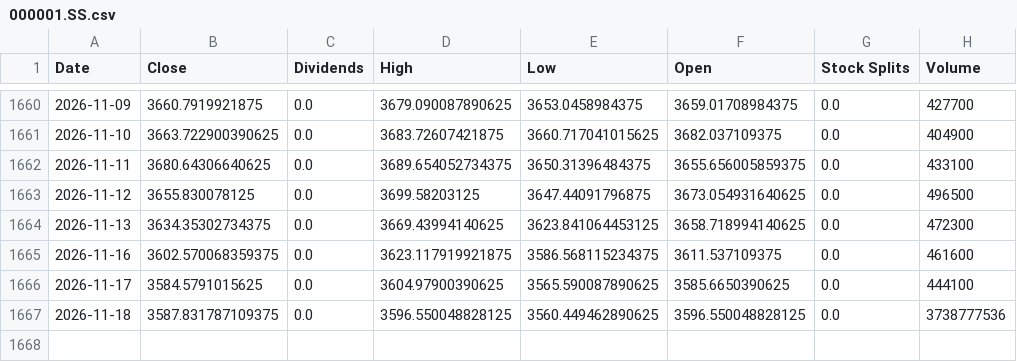
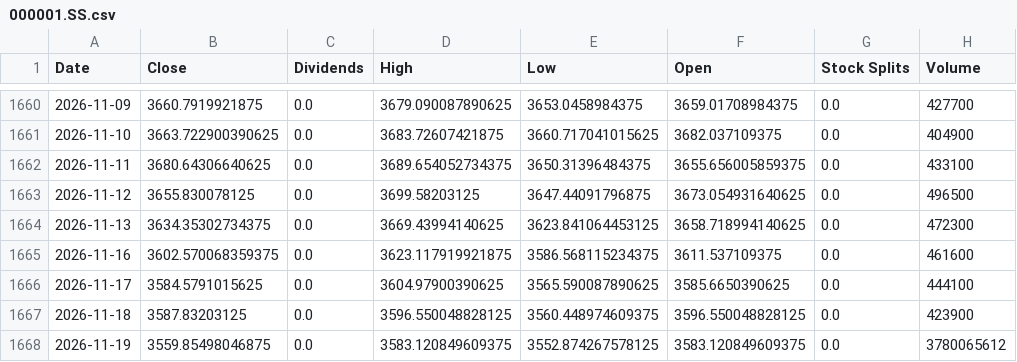
Before and after one commit to xunxuntj/US_Stock_Trading_Signal_Dashboard, a CSV file: data/000001.SS.csv, drawn as a sheet; only a part is shown, gaps mark what is left out.

```diff
--- a/data/000001.SS.csv
+++ b/data/000001.SS.csv
@@ -1666,2 +1666,3 @@ Date,Close,Dividends,High,Low,Open,Stock Splits,Volume
 2026-11-17,3584.5791015625,0.0,3604.97900390625,3565.590087890625,3585.6650390625,0.0,444100
-2026-11-18,3587.831787109375,0.0,3596.550048828125,3560.449462890625,3596.550048828125,0.0,3738777536
+2026-11-18,3587.83203125,0.0,3596.550048828125,3560.448974609375,3596.550048828125,0.0,423900
+2026-11-19,3559.85498046875,0.0,3583.120849609375,3552.874267578125,3583.120849609375,0.0,3780065612
```
Also changed, not shown: data/JEPQ.csv, data/QID.csv, 17 other files.
